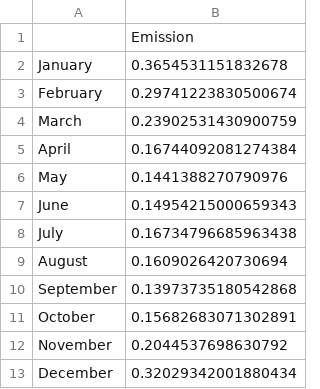
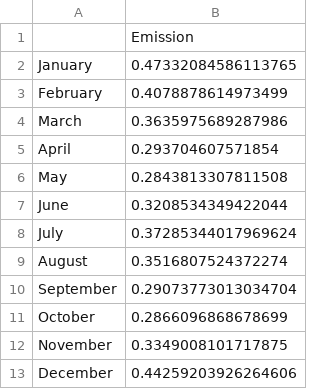
Before and after one commit to meganlty/energy_price_app, a CSV file: finalApp/output_data/monthlyCO2_MA.csv, drawn as a sheet.

```diff
--- a/finalApp/output_data/monthlyCO2_MA.csv
+++ b/finalApp/output_data/monthlyCO2_MA.csv
@@ -1,13 +1,13 @@
 ,Emission
-January,0.3654531151832678
-February,0.29741223830500674
-March,0.23902531430900759
-April,0.16744092081274384
-May,0.1441388270790976
-June,0.14954215000659343
-July,0.16734796685963438
-August,0.1609026420730694
-September,0.13973735180542868
-October,0.15682683071302891
-November,0.2044537698630792
-December,0.32029342001880434
+January,0.47332084586113765
+February,0.4078878614973499
+March,0.3635975689287986
+April,0.293704607571854
+May,0.2843813307811508
+June,0.3208534349422044
+July,0.37285344017969624
+August,0.3516807524372274
+September,0.29073773013034704
+October,0.2866096868678699
+November,0.3349008101717875
+December,0.44259203926264606
```
Also changed, not shown: finalApp/output_data/monthlyCO2_PA.csv, finalApp/output_data/monthlyElecCost_MA.csv, 2 other files.
